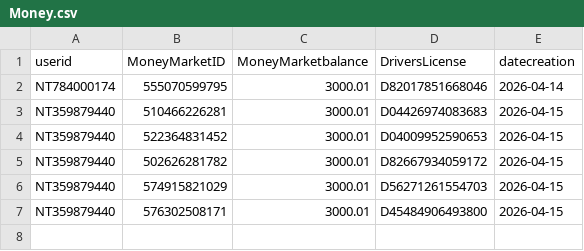
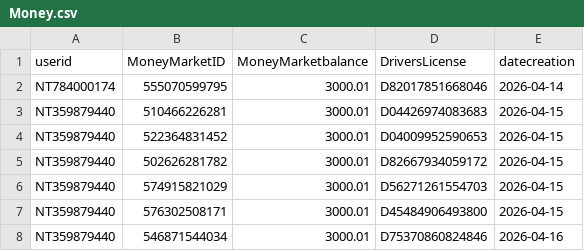
Before and after one commit to vcangelos/Bank_B_2026, a CSV file: Money.csv, drawn as a sheet; the diff names each change by its address in the sheet, - before the commit and + after, or states it on an @@ line.

```diff
--- a/Money.csv
+++ b/Money.csv
+row 8: NT359879440 | 546871544034 | 3000.01 | D75370860824846 | 2026-04-16
```
Also changed, not shown: 2 other files.
